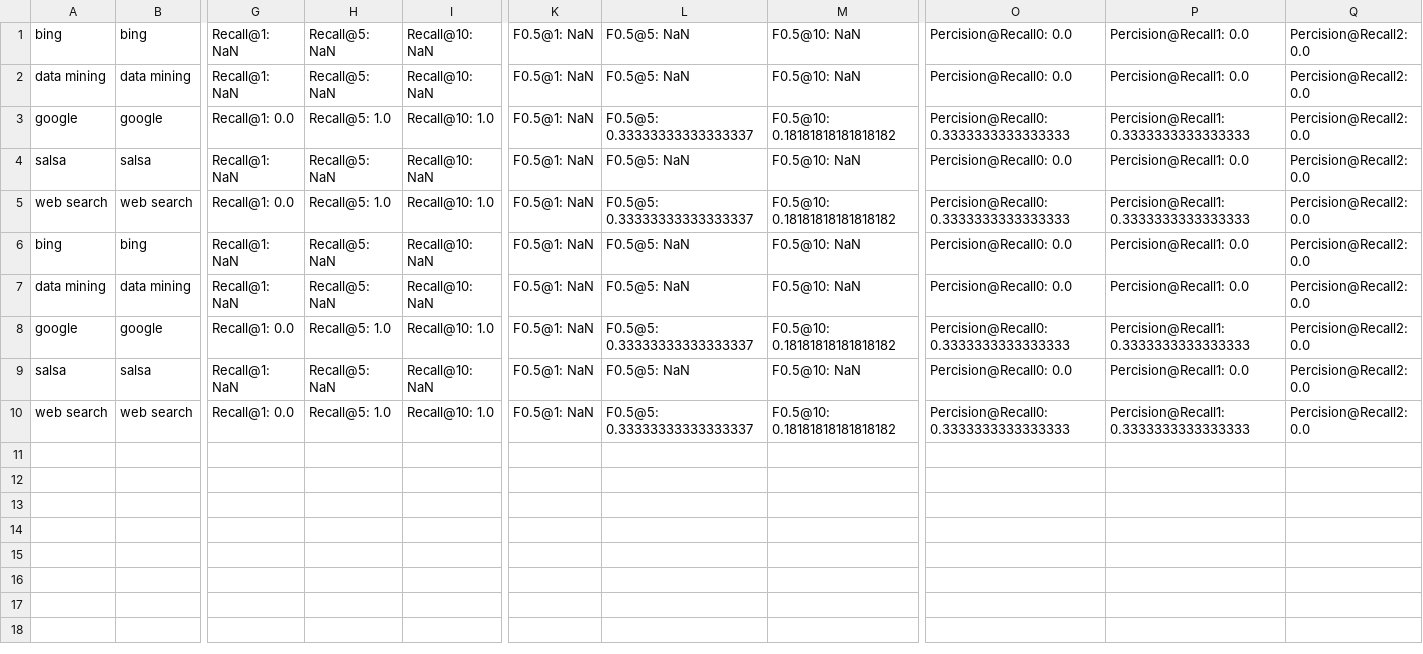
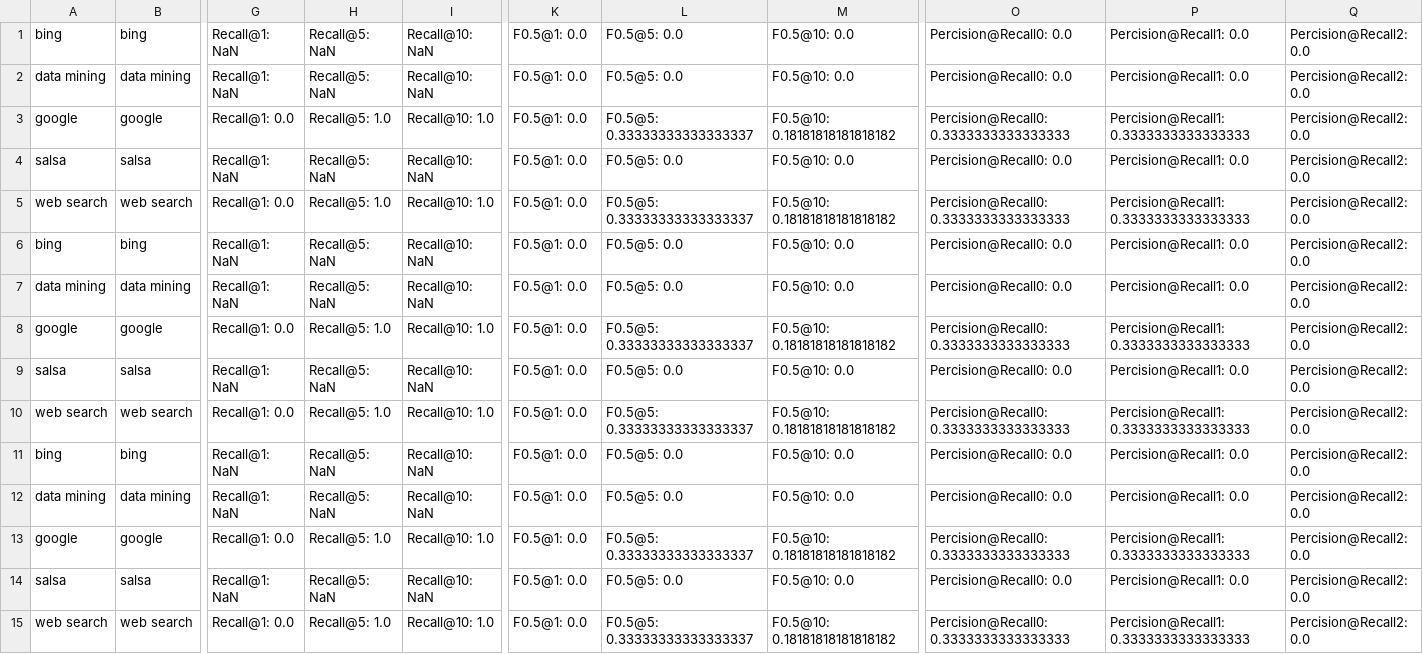
Before and after one commit to zhufuzz/WSE, a TSV file: hw1/results/hw1.3-linear.tsv, drawn as a sheet; only a part is shown, gaps mark what is left out; rows hold the shown columns only; the diff names each change by its address in the sheet, - before the commit and + after, or states it on an @@ line.

```diff
--- a/hw1/results/hw1.3-linear.tsv
+++ b/hw1/results/hw1.3-linear.tsv
-K1:K10: F0.5@1: NaN
+K1:K10: F0.5@1: 0.0
-L1:L2: F0.5@5: NaN
+L1:L2: F0.5@5: 0.0
-M1:M2: F0.5@10: NaN
+M1:M2: F0.5@10: 0.0
-L4: F0.5@5: NaN
+L4: F0.5@5: 0.0
-M4: F0.5@10: NaN
+M4: F0.5@10: 0.0
-L6:L7: F0.5@5: NaN
+L6:L7: F0.5@5: 0.0
-M6:M7: F0.5@10: NaN
+M6:M7: F0.5@10: 0.0
-L9: F0.5@5: NaN
+L9: F0.5@5: 0.0
-M9: F0.5@10: NaN
+M9: F0.5@10: 0.0
+row 11: bing | bing | Recall@1: NaN | Recall@5: NaN | Recall@10: NaN | F0.5@1: 0.0 | F0.5@5: 0.0 | F0.5@10: 0.0 | Percision@Recall0: 0.0 | Percision@Recall1: 0.0 | Percision@Recall2: 0.0
+row 12: data mining | data mining | Recall@1: NaN | Recall@5: NaN | Recall@10: NaN | F0.5@1: 0.0 | F0.5@5: 0.0 | F0.5@10: 0.0 | Percision@Recall0: 0.0 | Percision@Recall1: 0.0 | Percision@Recall2: 0.0
+row 13: google | google | Recall@1: 0.0 | Recall@5: 1.0 | Recall@10: 1.0 | F0.5@1: 0.0 | F0.5@5: 0.33333333333333337 | F0.5@10: 0.18181818181818182 | Percision@Recall0: 0.3333333333333333 | Percision@Recall1: 0.3333333333333333 | Percision@Recall2: 0.0
+row 14: salsa | salsa | Recall@1: NaN | Recall@5: NaN | Recall@10: NaN | F0.5@1: 0.0 | F0.5@5: 0.0 | F0.5@10: 0.0 | Percision@Recall0: 0.0 | Percision@Recall1: 0.0 | Percision@Recall2: 0.0
+row 15: web search | web search | Recall@1: 0.0 | Recall@5: 1.0 | Recall@10: 1.0 | F0.5@1: 0.0 | F0.5@5: 0.33333333333333337 | F0.5@10: 0.18181818181818182 | Percision@Recall0: 0.3333333333333333 | Percision@Recall1: 0.3333333333333333 | Percision@Recall2: 0.0
```
Also changed, not shown: hw1/results/hw1.3-numviews.tsv, hw1/results/hw1.3-phrase.tsv, 16 other files.
